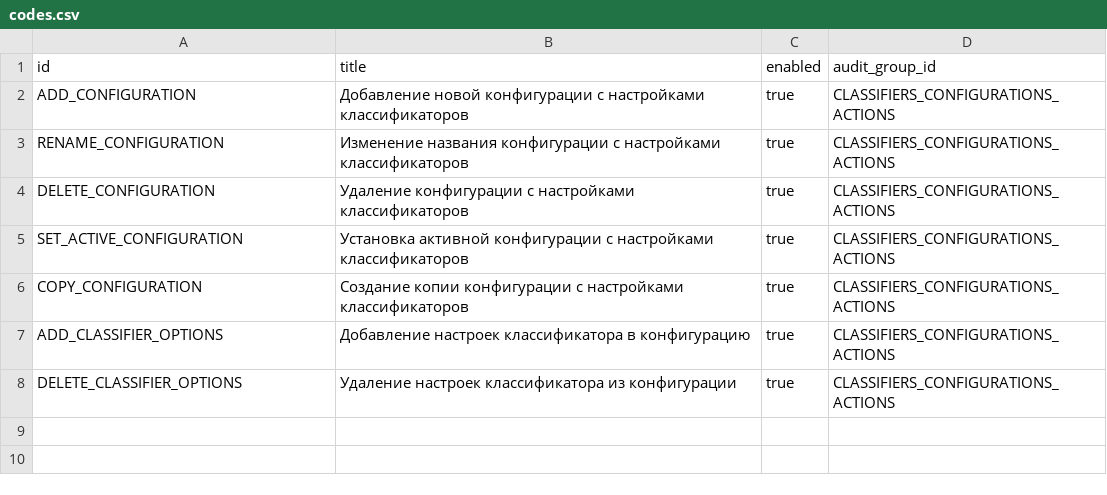
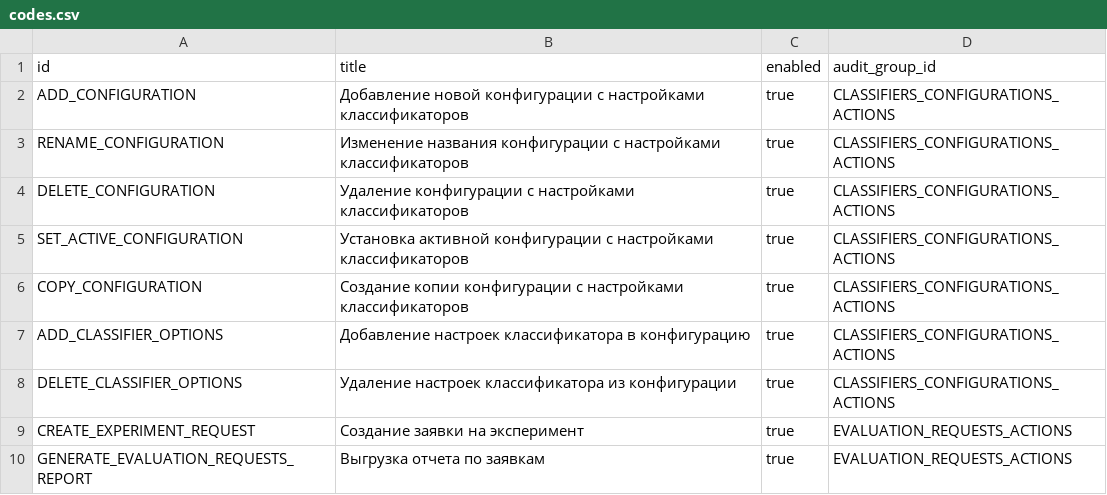
Before and after one commit to Stonnos/eca-service, a CSV file: eca-server/src/main/resources/audit/codes.csv, drawn as a sheet; the diff names each change by its address in the sheet, - before the commit and + after, or states it on an @@ line.

```diff
--- a/eca-server/src/main/resources/audit/codes.csv
+++ b/eca-server/src/main/resources/audit/codes.csv
+row 9: CREATE_EXPERIMENT_REQUEST | Создание заявки на эксперимент | true | EVALUATION_REQUESTS_ACTIONS
+row 10: GENERATE_EVALUATION_REQUESTS_REPORT | Выгрузка отчета по заявкам | true | EVALUATION_REQUESTS_ACTIONS
```
Also changed, not shown: eca-server/src/main/resources/audit/event_templates.csv, 1 other file.
